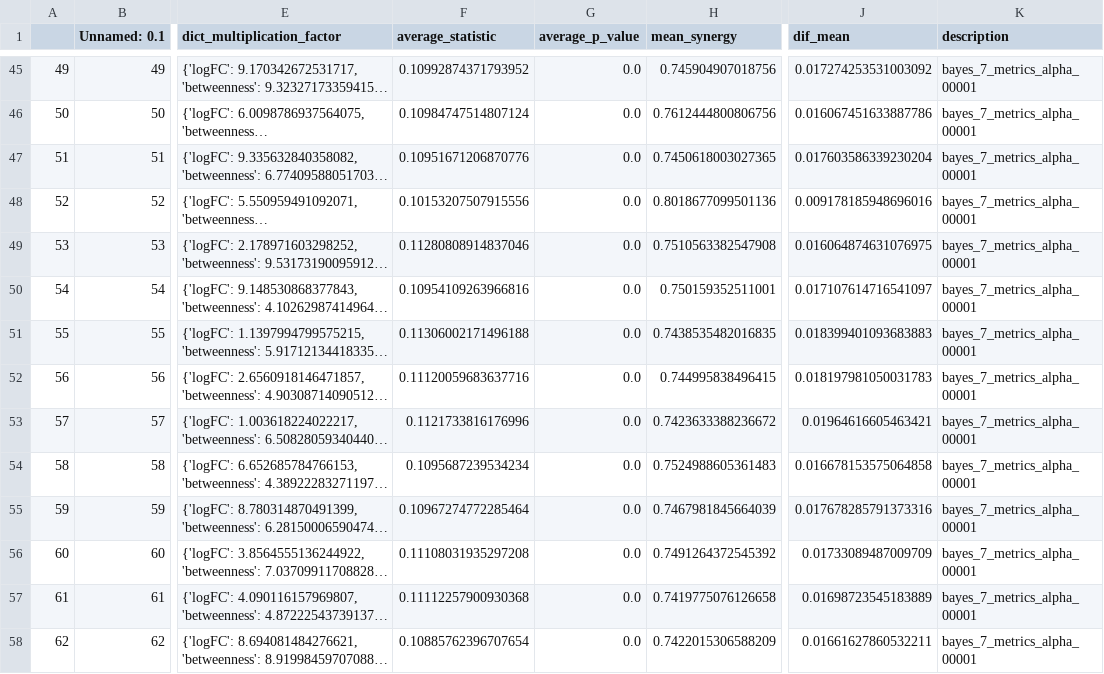
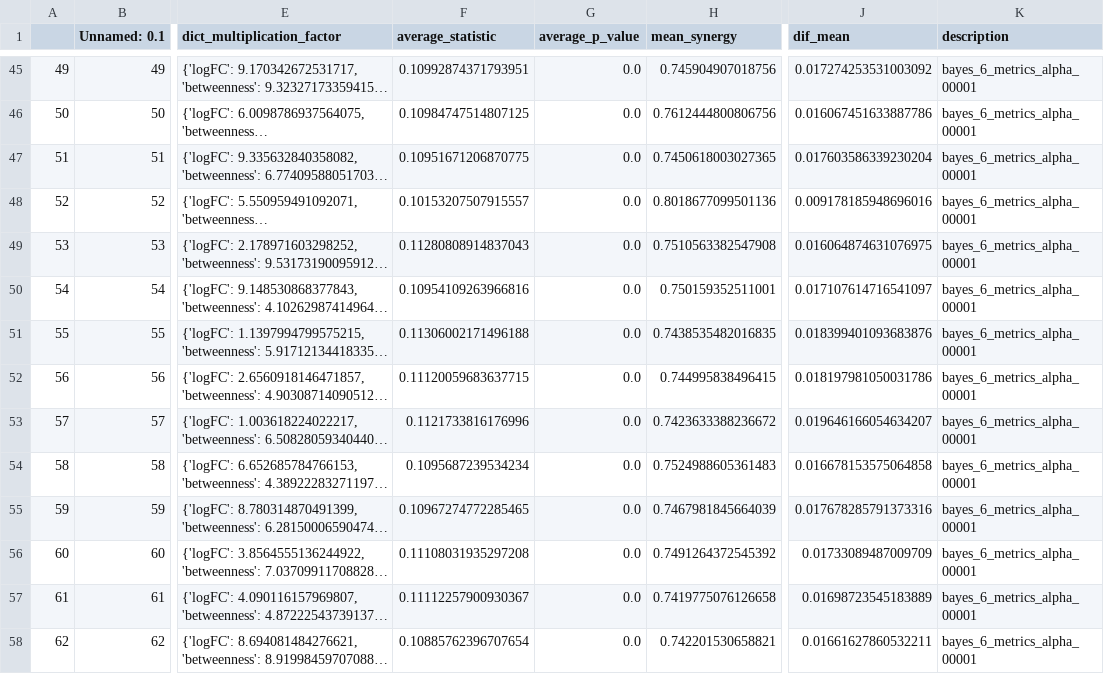
Before and after one commit to ziganshina-dinara/synergy_project, a CSV file: DATA/Fibroblasts_Induced_Cardiomyocytes/df_search_parameters_Fibroblasts_Induced_Cardiomyocytes.csv, drawn as a sheet; only a part is shown, gaps mark what is left out; long unchanged cells end in …; the diff covers the shown part only; the diff names each change by its address in the sheet, - before the commit and + after, or states it on an @@ line.

```diff
--- a/DATA/Fibroblasts_Induced_Cardiomyocytes/df_search_parameters_Fibroblasts_Induced_Cardiomyocytes.csv
+++ b/DATA/Fibroblasts_Induced_Cardiomyocytes/df_search_parameters_Fibroblasts_Induced_Cardiomyocytes.csv
-F45 (average_statistic): 0.10992874371793952
+F45 (average_statistic): 0.10992874371793951
-K45:K58 (description): bayes_7_metrics_alpha_00001
+K45:K58 (description): bayes_6_metrics_alpha_00001
-F46 (average_statistic): 0.10984747514807124
+F46 (average_statistic): 0.10984747514807125
-F47 (average_statistic): 0.10951671206870776
+F47 (average_statistic): 0.10951671206870775
-F48 (average_statistic): 0.10153207507915556
+F48 (average_statistic): 0.10153207507915557
-F49 (average_statistic): 0.11280808914837046
+F49 (average_statistic): 0.11280808914837043
-J51 (dif_mean): 0.018399401093683883
+J51 (dif_mean): 0.018399401093683876
-F52 (average_statistic): 0.11120059683637716
+F52 (average_statistic): 0.11120059683637715
-J52 (dif_mean): 0.018197981050031783
+J52 (dif_mean): 0.018197981050031786
-J53 (dif_mean): 0.01964616605463421
+J53 (dif_mean): 0.019646166054634207
-F55 (average_statistic): 0.10967274772285464
+F55 (average_statistic): 0.10967274772285465
-F57 (average_statistic): 0.11112257900930368
+F57 (average_statistic): 0.11112257900930367
-H58 (mean_synergy): 0.7422015306588209
+H58 (mean_synergy): 0.742201530658821
```
Also changed, not shown: 130 edited cells elsewhere in this file, 7 other files.
